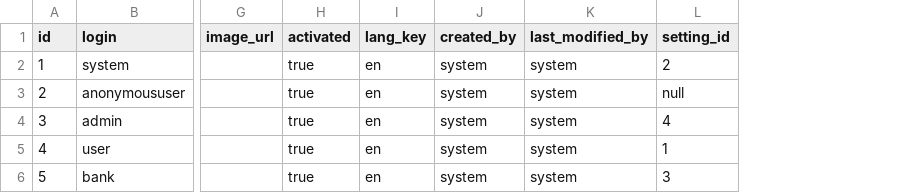
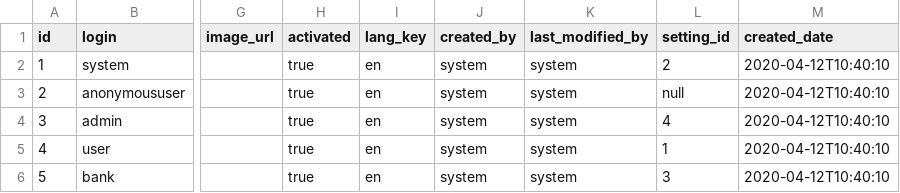
Before and after one commit to ky213/sto-marketplace, a CSV file: src/main/resources/config/liquibase/data/user.csv, drawn as a sheet; only a part is shown, gaps mark what is left out; the diff names each change by its address in the sheet, - before the commit and + after, or states it on an @@ line.

Commit message:
Fix Elasticsearch problem Add created date automaticall to initiale user

```diff
--- a/src/main/resources/config/liquibase/data/user.csv
+++ b/src/main/resources/config/liquibase/data/user.csv
+column M (created_date), rows 2-6: all 2020-04-12T10:40:10
```
Also changed, not shown: 6 other files.
